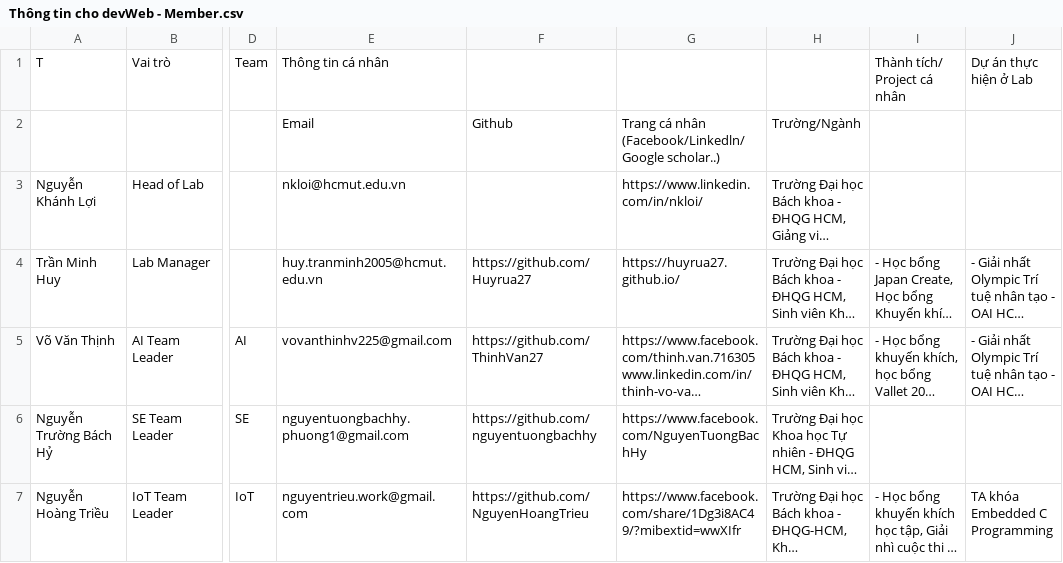
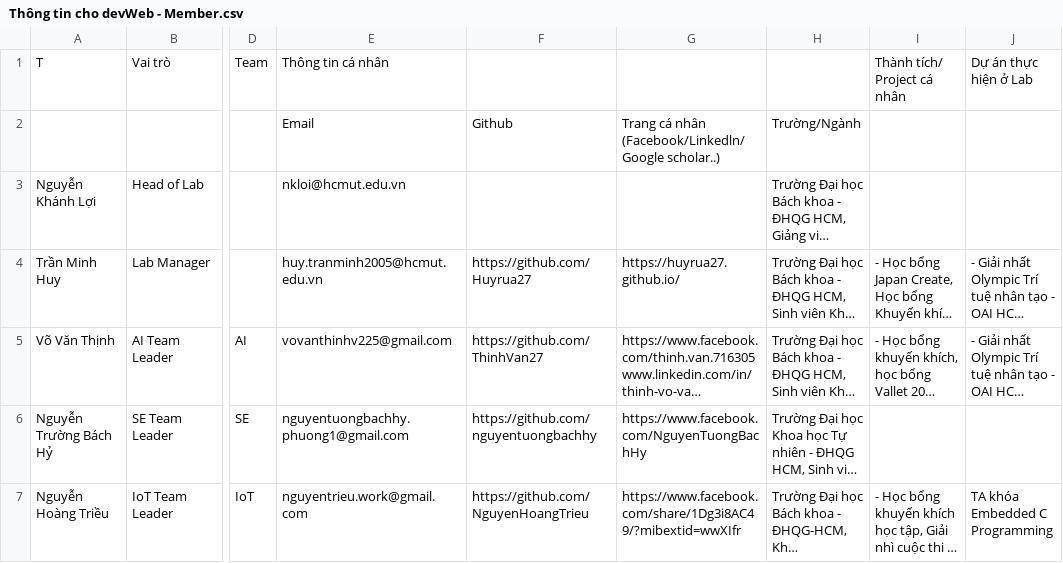
Before and after one commit to khoinguyen248/labwebdemo, a CSV file: public/Thông tin cho devWeb - Member.csv, drawn as a sheet; only a part is shown, gaps mark what is left out; long unchanged cells end in …; the diff names each change by its address in the sheet, - before the commit and + after, or states it on an @@ line.

```diff
--- a/public/Thông tin cho devWeb - Member.csv
+++ b/public/Thông tin cho devWeb - Member.csv
-G3: https://www.linkedin.com/in/nkloi/
+G3: (empty)
```
Also changed, not shown: public/Thông tin cho devWeb - Publications.csv, 10 other files.
